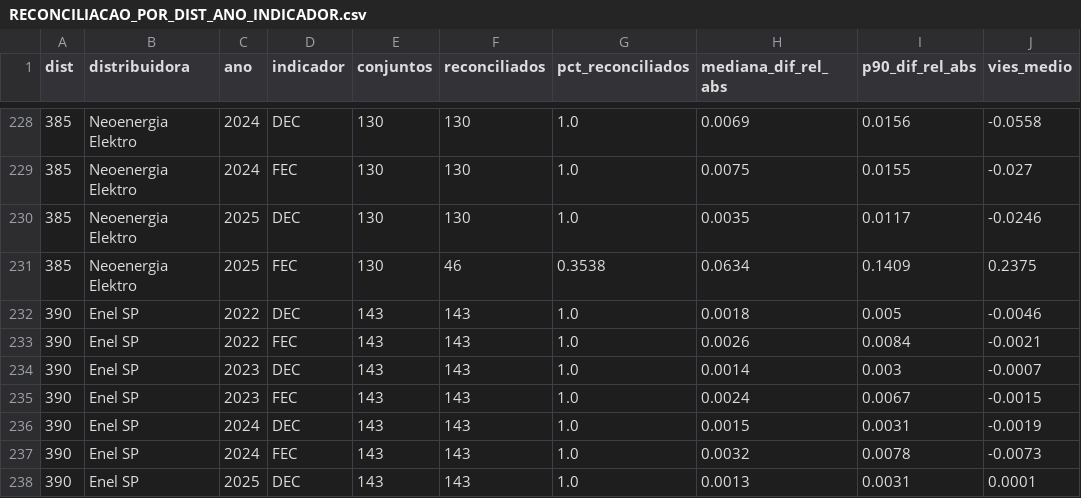
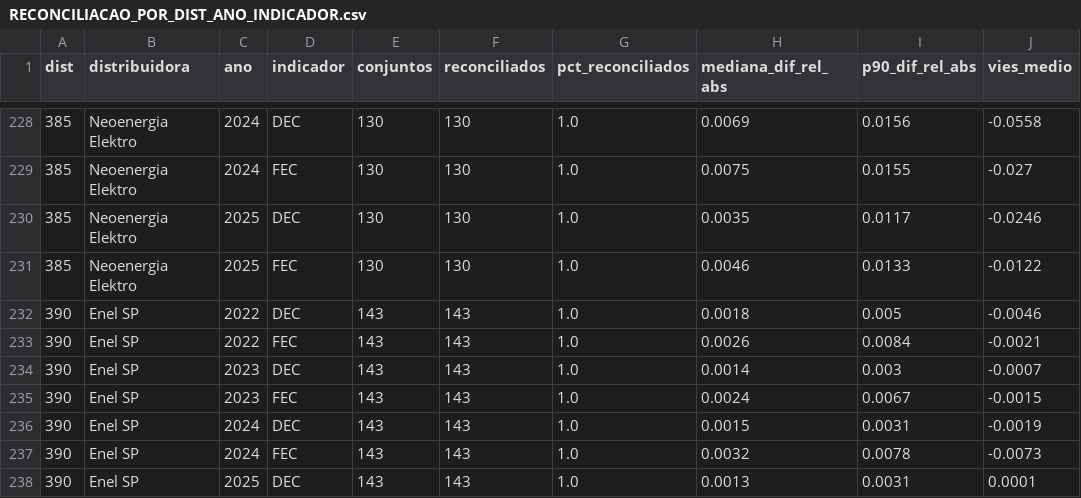
Before and after one commit to artelias/BDGD, a CSV file: nucleo-dados-bdgd/docs/CONFIABILIDADE/auditoria/RECONCILIACAO_POR_DIST_ANO_INDICADOR.csv, drawn as a sheet; only a part is shown, gaps mark what is left out; the diff covers the shown part only.

```diff
--- a/nucleo-dados-bdgd/docs/CONFIABILIDADE/auditoria/RECONCILIACAO_POR_DIST_ANO_INDICADOR.csv
+++ b/nucleo-dados-bdgd/docs/CONFIABILIDADE/auditoria/RECONCILIACAO_POR_DIST_ANO_INDICADOR.csv
@@ -230,3 +230,3 @@ dist,distribuidora,ano,indicador,conjuntos,reconciliados,pct_reconciliados,media
 385,Neoenergia Elektro,2025,DEC,130,130,1.0,0.0035,0.0117,-0.0246
-385,Neoenergia Elektro,2025,FEC,130,46,0.3538,0.0634,0.1409,0.2375
+385,Neoenergia Elektro,2025,FEC,130,130,1.0,0.0046,0.0133,-0.0122
 390,Enel SP,2022,DEC,143,143,1.0,0.0018,0.005,-0.0046
```
Also changed, not shown: 10 added rows elsewhere in this file, 20 other files.
